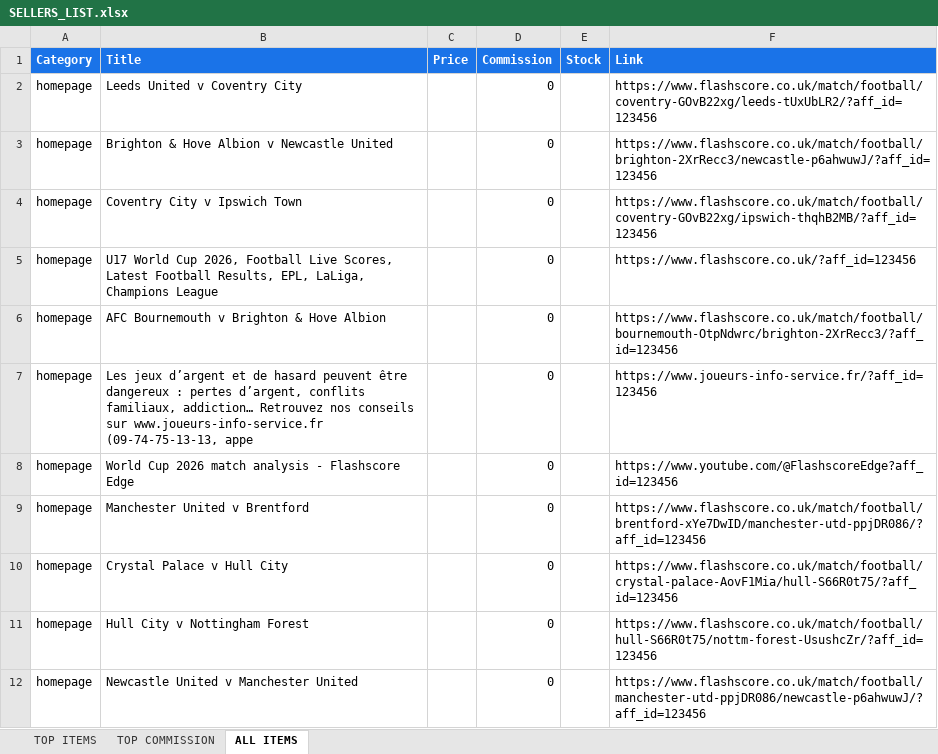
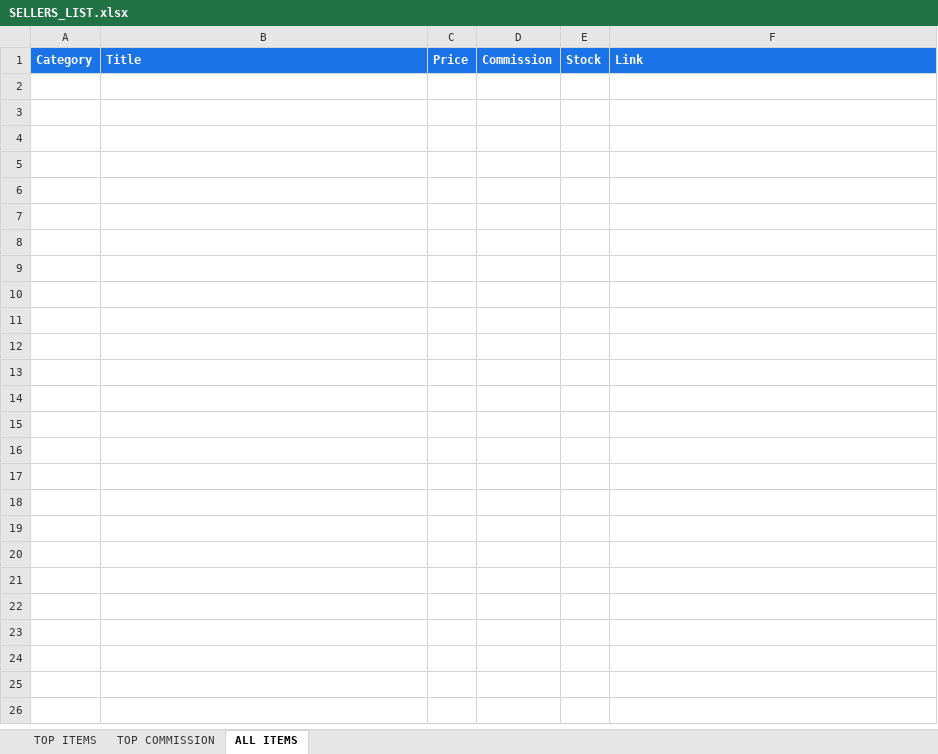
Before and after one commit to princehumphrey740-wq/deals, an Excel workbook: SELLERS_LIST.xlsx, sheet ALL ITEMS, drawn as a sheet; values as stored, in another font and other column widths than the file's, no borders; the diff names each change by its address in the sheet, - before the commit and + after, or states it on an @@ line.

```diff
--- a/SELLERS_LIST.xlsx (sheet ALL ITEMS)
+++ b/SELLERS_LIST.xlsx (sheet ALL ITEMS)
-row 2: homepage | Leeds United v Coventry City |  | 0 |  | https://www.flashscore.co.uk/match/football/coventry-GOvB22xg/leeds-tUxUbLR2/?aff_id=123456
-row 3: homepage | Brighton & Hove Albion v Newcastle United |  | 0 |  | https://www.flashscore.co.uk/match/football/brighton-2XrRecc3/newcastle-p6ahwuwJ/?aff_id=123456
-row 4: homepage | Coventry City v Ipswich Town |  | 0 |  | https://www.flashscore.co.uk/match/football/coventry-GOvB22xg/ipswich-thqhB2MB/?aff_id=123456
-row 5: homepage | U17 World Cup 2026, Football Live Scores, Latest Football Results, EPL, LaLiga, Champions League |  | 0 |  | https://www.flashscore.co.uk/?aff_id=123456
-row 6: homepage | AFC Bournemouth v Brighton & Hove Albion |  | 0 |  | https://www.flashscore.co.uk/match/football/bournemouth-OtpNdwrc/brighton-2XrRecc3/?aff_id=123456
-row 7: homepage | Les jeux d’argent et de hasard peuvent être dangereux : pertes d’argent, conflits familiaux, addiction… Retrouvez nos conseils sur www.joueurs-info-service.fr (09-74-75-13-13, appe |  | 0 |  | https://www.joueurs-info-service.fr/?aff_id=123456
-row 8: homepage | World Cup 2026 match analysis - Flashscore Edge |  | 0 |  | https://www.youtube.com/@FlashscoreEdge?aff_id=123456
-row 9: homepage | Manchester United v Brentford |  | 0 |  | https://www.flashscore.co.uk/match/football/brentford-xYe7DwID/manchester-utd-ppjDR086/?aff_id=123456
-row 10: homepage | Crystal Palace v Hull City |  | 0 |  | https://www.flashscore.co.uk/match/football/crystal-palace-AovF1Mia/hull-S66R0t75/?aff_id=123456
-row 11: homepage | Hull City v Nottingham Forest |  | 0 |  | https://www.flashscore.co.uk/match/football/hull-S66R0t75/nottm-forest-UsushcZr/?aff_id=123456
-row 12: homepage | Newcastle United v Manchester United |  | 0 |  | https://www.flashscore.co.uk/match/football/manchester-utd-ppjDR086/newcastle-p6ahwuwJ/?aff_id=123456
```
Also changed, not shown: sheet TOP COMMISSION.
